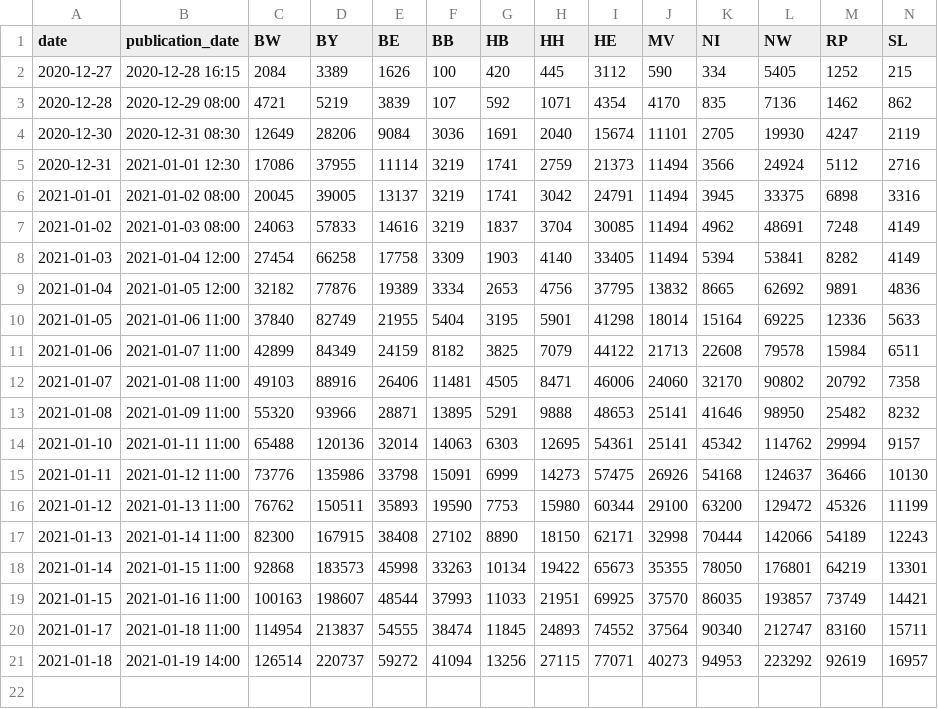
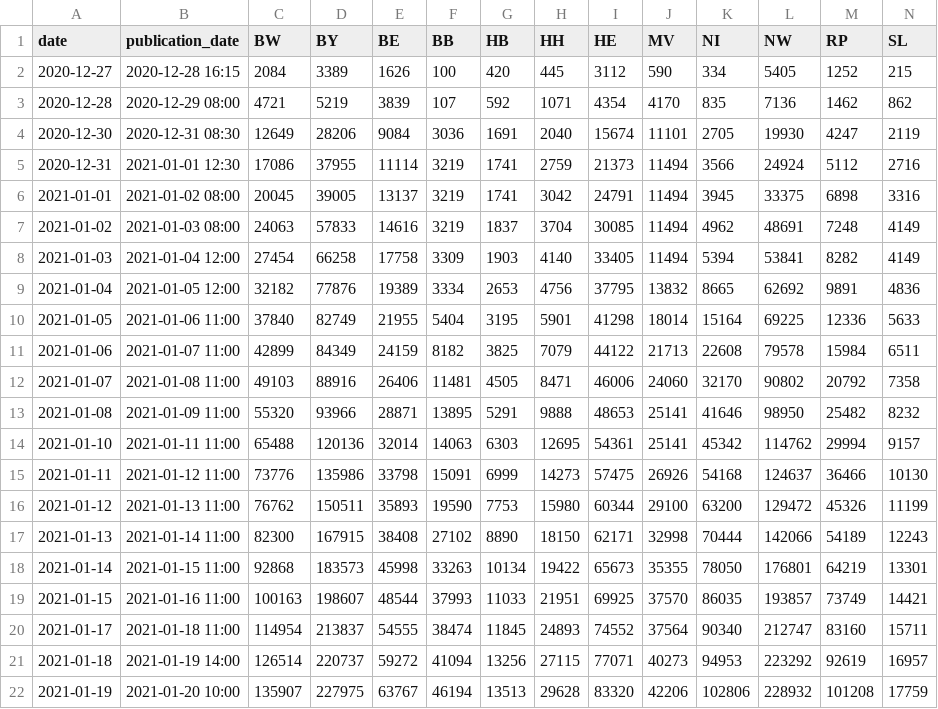
Before and after one commit to ard-data/2020-rki-impf-archive, a CSV file: data/2_csv/metric_impfungen_kumulativ.csv, drawn as a sheet; only a part is shown; rows hold the shown columns only; the diff names each change by its address in the sheet, - before the commit and + after, or states it on an @@ line.

Commit message:
automatic data update

```diff
--- a/data/2_csv/metric_impfungen_kumulativ.csv
+++ b/data/2_csv/metric_impfungen_kumulativ.csv
+row 22: 2021-01-19 | 2021-01-20 10:00 | 135907 | 227975 | 63767 | 46194 | 13513 | 29628 | 83320 | 42206 | 102806 | 228932 | 101208 | 17759
```
Also changed, not shown: data/2_csv/metric_berufliche_indikation.csv, data/2_csv/metric_differenz_zum_vortag.csv, 24 other files.
